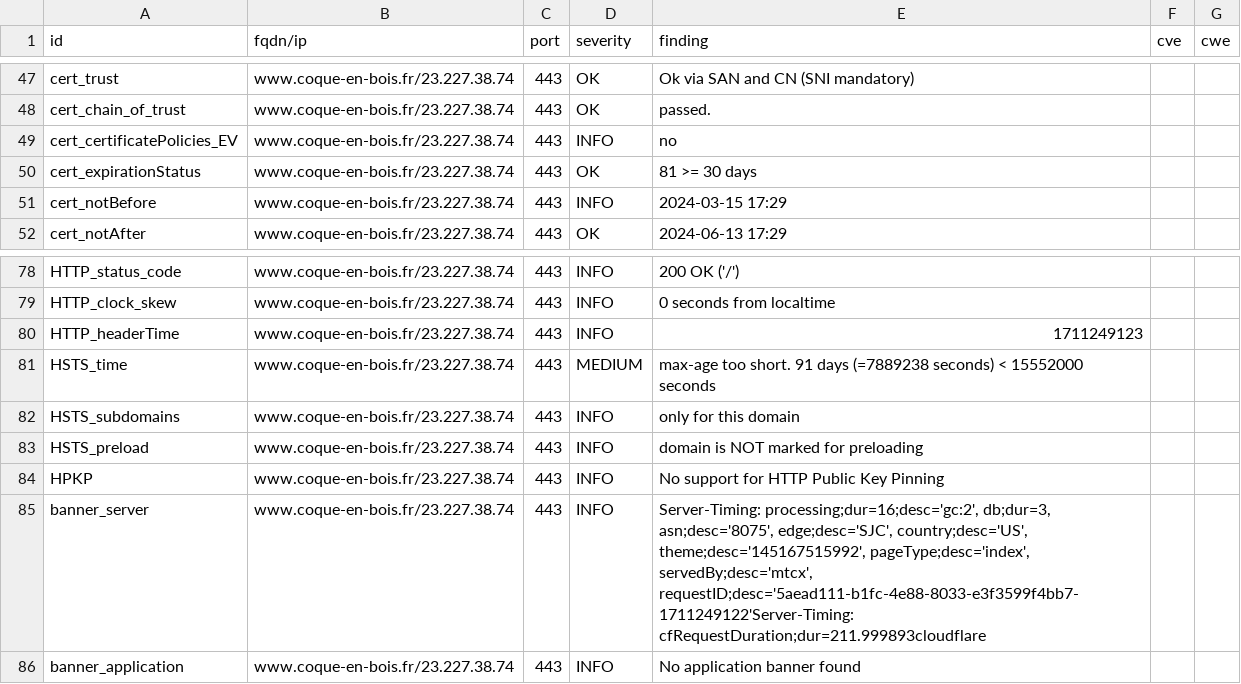
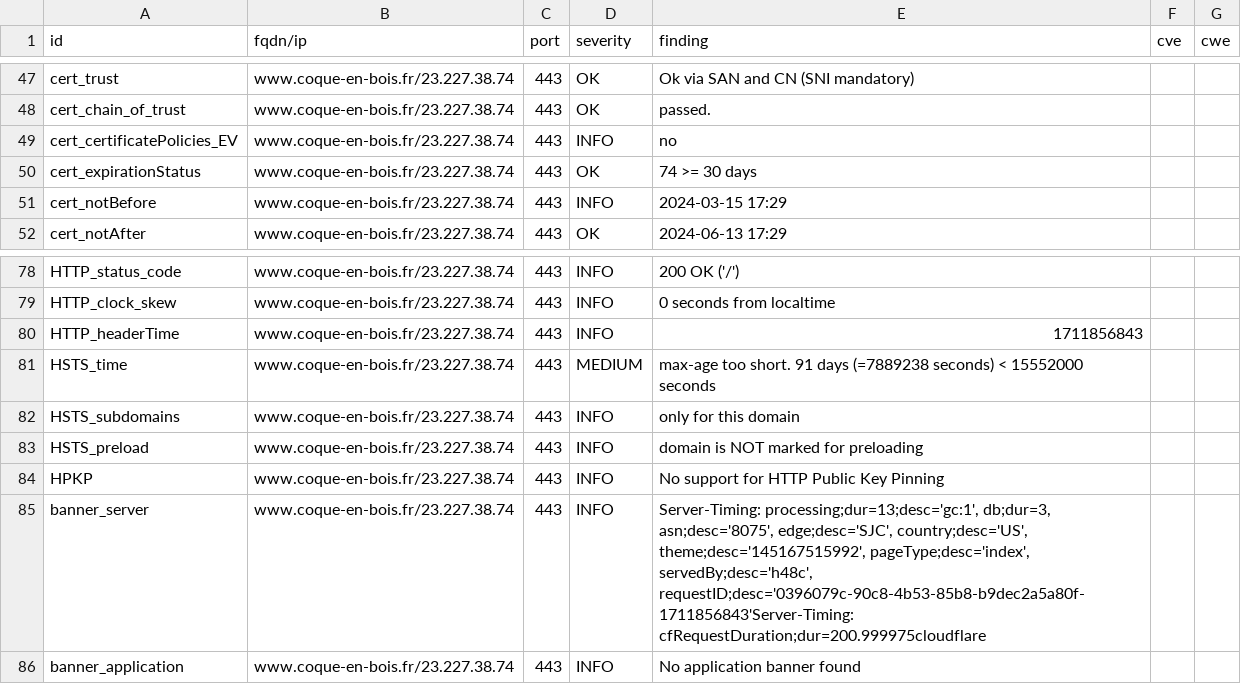
Before and after one commit to touffies/402web-dashboard, a CSV file: results/aHR0cHM6Ly93d3cuY29xdWUtZW4tYm9pcy5mcg==/testssl.csv, drawn as a sheet; only a part is shown, gaps mark what is left out.

```diff
--- a/results/aHR0cHM6Ly93d3cuY29xdWUtZW4tYm9pcy5mcg==/testssl.csv
+++ b/results/aHR0cHM6Ly93d3cuY29xdWUtZW4tYm9pcy5mcg==/testssl.csv
@@ -49,3 +49,3 @@
 "cert_certificatePolicies_EV","www.coque-en-bois.fr/23.227.38.74","443","INFO","no","",""
-"cert_expirationStatus","www.coque-en-bois.fr/23.227.38.74","443","OK","81 >= 30 days","",""
+"cert_expirationStatus","www.coque-en-bois.fr/23.227.38.74","443","OK","74 >= 30 days","",""
 "cert_notBefore","www.coque-en-bois.fr/23.227.38.74","443","INFO","2024-03-15 17:29","",""
@@ -79,3 +79,3 @@
 "HTTP_clock_skew","www.coque-en-bois.fr/23.227.38.74","443","INFO","0 seconds from localtime","",""
-"HTTP_headerTime","www.coque-en-bois.fr/23.227.38.74","443","INFO","1711249123","",""
+"HTTP_headerTime","www.coque-en-bois.fr/23.227.38.74","443","INFO","1711856843","",""
 "HSTS_time","www.coque-en-bois.fr/23.227.38.74","443","MEDIUM","max-age too short. 91 days (=7889238 seconds) < 15552000 seconds","",""
@@ -84,3 +84,3 @@
 "HPKP","www.coque-en-bois.fr/23.227.38.74","443","INFO","No support for HTTP Public Key Pinning","",""
-"banner_server","www.coque-en-bois.fr/23.227.38.74","443","INFO","Server-Timing: processing;dur=16;desc='gc:2', db;dur=3, asn;desc='8075', edge;desc='SJC', country;desc='US', theme;desc='145167515992', pageType;desc='index', servedBy;desc='mtcx', requestID;desc='5aead111-b1fc-4e88-8033-e3f3599f4bb7-1711249122'Server-Timing: cfRequestDuration;dur=211.999893cloudflare","",""
+"banner_server","www.coque-en-bois.fr/23.227.38.74","443","INFO","Server-Timing: processing;dur=13;desc='gc:1', db;dur=3, asn;desc='8075', edge;desc='SJC', country;desc='US', theme;desc='145167515992', pageType;desc='index', servedBy;desc='h48c', requestID;desc='0396079c-90c8-4b53-85b8-b9dec2a5a80f-1711856843'Server-Timing: cfRequestDuration;dur=200.999975cloudflare","",""
 "banner_application","www.coque-en-bois.fr/23.227.38.74","443","INFO","No application banner found","",""
```
Also changed, not shown: 15 other files.
